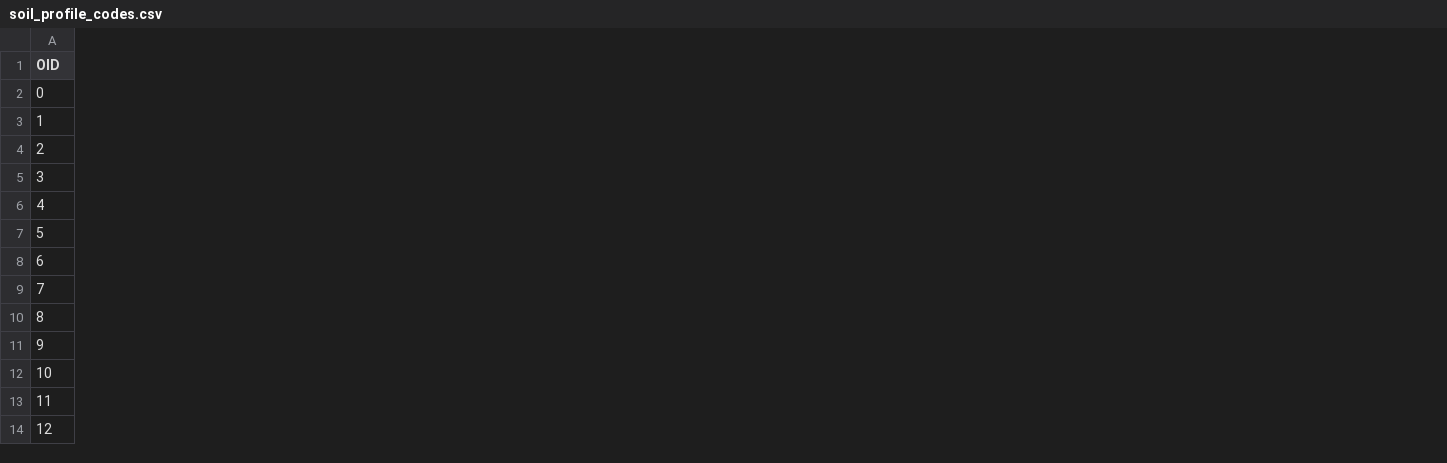
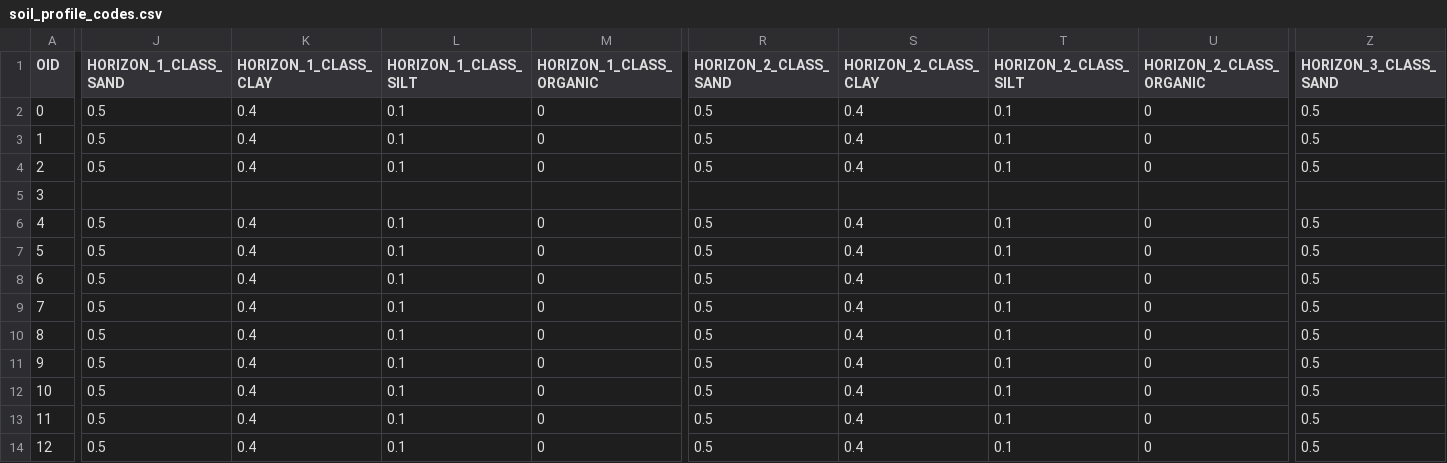
Before and after one commit to Okanagan-Basin-Water-Board/obwb-hydro-modelling, a CSV file: parameter-codes/soil_profile_codes.csv, drawn as a sheet; only a part is shown, gaps mark what is left out; the diff covers the shown part only; the diff names each change by its address in the sheet, - before the commit and + after, or states it on an @@ line.

Commit message:
Update to soil_profile_codes.csv to include soil make-up (i.e., % sand, % clay, % silt, % organics) for each soil layer included in the model

```diff
--- a/parameter-codes/soil_profile_codes.csv
+++ b/parameter-codes/soil_profile_codes.csv
+column J (HORIZON_1_CLASS_SAND), rows 2-14: 0.5 | 0.5 | 0.5 |  | 0.5 | 0.5 | 0.5 | 0.5 | 0.5 | 0.5 | 0.5 | 0.5 | 0.5
+column K (HORIZON_1_CLASS_CLAY), rows 2-14: 0.4 | 0.4 | 0.4 |  | 0.4 | 0.4 | 0.4 | 0.4 | 0.4 | 0.4 | 0.4 | 0.4 | 0.4
+column L (HORIZON_1_CLASS_SILT), rows 2-14: 0.1 | 0.1 | 0.1 |  | 0.1 | 0.1 | 0.1 | 0.1 | 0.1 | 0.1 | 0.1 | 0.1 | 0.1
+column M (HORIZON_1_CLASS_ORGANIC), rows 2-14: 0 | 0 | 0 |  | 0 | 0 | 0 | 0 | 0 | 0 | 0 | 0 | 0
+column R (HORIZON_2_CLASS_SAND), rows 2-14: 0.5 | 0.5 | 0.5 |  | 0.5 | 0.5 | 0.5 | 0.5 | 0.5 | 0.5 | 0.5 | 0.5 | 0.5
+column S (HORIZON_2_CLASS_CLAY), rows 2-14: 0.4 | 0.4 | 0.4 |  | 0.4 | 0.4 | 0.4 | 0.4 | 0.4 | 0.4 | 0.4 | 0.4 | 0.4
+column T (HORIZON_2_CLASS_SILT), rows 2-14: 0.1 | 0.1 | 0.1 |  | 0.1 | 0.1 | 0.1 | 0.1 | 0.1 | 0.1 | 0.1 | 0.1 | 0.1
+column U (HORIZON_2_CLASS_ORGANIC), rows 2-14: 0 | 0 | 0 |  | 0 | 0 | 0 | 0 | 0 | 0 | 0 | 0 | 0
+column Z (HORIZON_3_CLASS_SAND), rows 2-14: 0.5 | 0.5 | 0.5 |  | 0.5 | 0.5 | 0.5 | 0.5 | 0.5 | 0.5 | 0.5 | 0.5 | 0.5
```
Also changed, not shown: 7 added columns elsewhere in this file.
